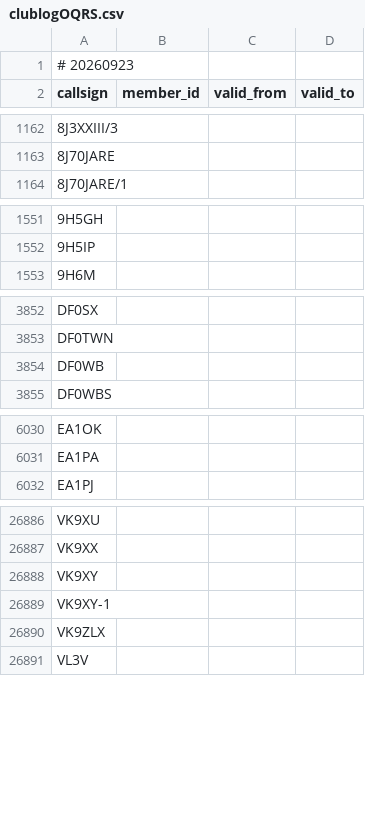
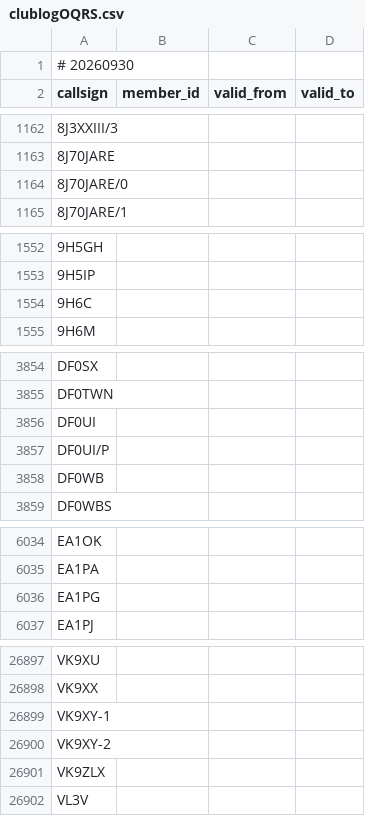
Before and after one commit to foldynl/hamradio-membeship-lists, a CSV file: lists/clublogOQRS.csv, drawn as a sheet; only a part is shown, gaps mark what is left out; the diff covers the shown part only.

```diff
--- a/lists/clublogOQRS.csv
+++ b/lists/clublogOQRS.csv
@@ -1,2 +1,2 @@
-# 20260923
+# 20260930
 callsign,member_id,valid_from,valid_to
@@ -1163,2 +1163,3 @@ callsign,member_id,valid_from,valid_to
 8J70JARE,,,
+8J70JARE/0,,,
 8J70JARE/1,,,
@@ -1552,2 +1553,3 @@ callsign,member_id,valid_from,valid_to
 9H5IP,,,
+9H6C,,,
 9H6M,,,
@@ -3853,2 +3855,4 @@ DF0SX,,,
 DF0TWN,,,
+DF0UI,,,
+DF0UI/P,,,
 DF0WB,,,
@@ -6031,2 +6035,3 @@ EA1OK,,,
 EA1PA,,,
+EA1PG,,,
 EA1PJ,,,
@@ -26887,4 +26898,4 @@ VK9XU,,,
 VK9XX,,,
-VK9XY,,,
 VK9XY-1,,,
+VK9XY-2,,,
 VK9ZLX,,,
```
Also changed, not shown: 9 added rows and 5 removed rows elsewhere in this file, lists/a1club.csv, lists/fists.csv, 21 other files.
